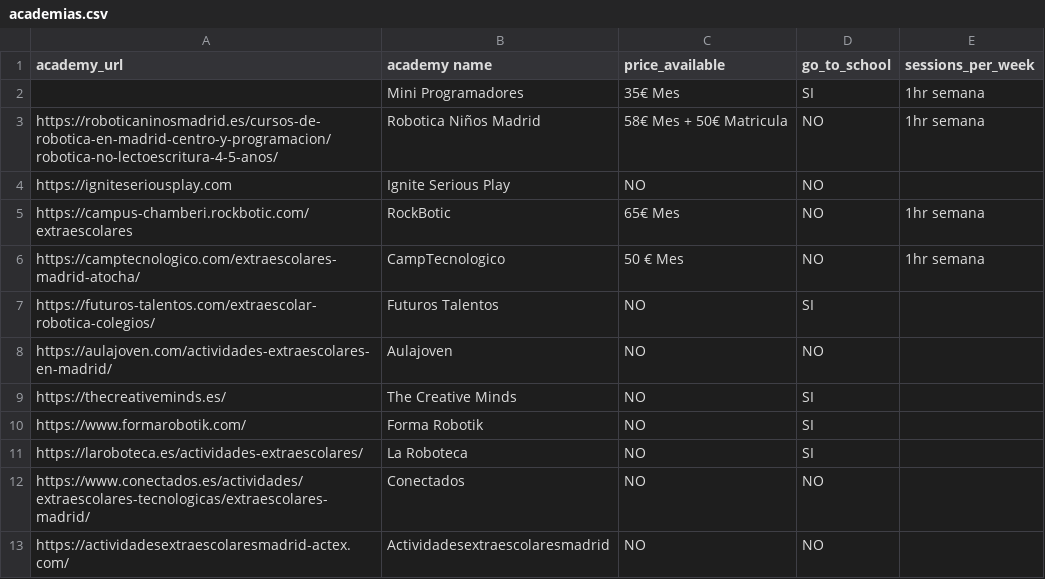
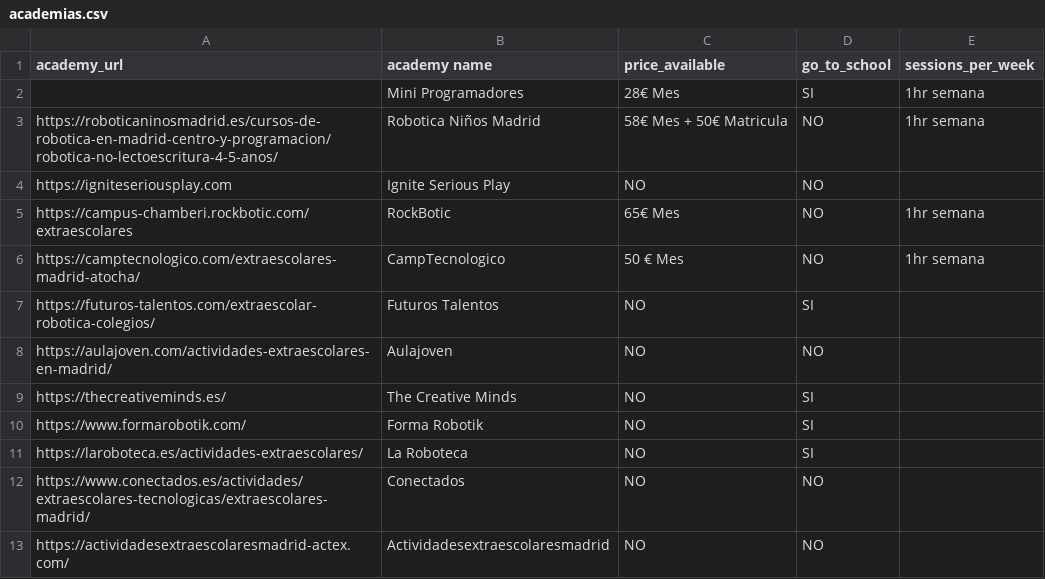
Before and after one commit to DKeAlvaro/mini-programadores, a CSV file: static/academias.csv, drawn as a sheet.

```diff
--- a/static/academias.csv
+++ b/static/academias.csv
@@ -1,3 +1,3 @@
 academy_url,academy name,price_available,go_to_school,sessions_per_week
-"",Mini Programadores,35€ Mes,SI,1hr semana
+"",Mini Programadores,28€ Mes,SI,1hr semana
 https://roboticaninosmadrid.es/cursos-de-robotica-en-madrid-centro-y-programacion/robotica-no-lectoescritura-4-5-anos/,Robotica Niños Madrid,58€ Mes + 50€ Matricula,NO,1hr semana
```
Also changed, not shown: 4 other files.
